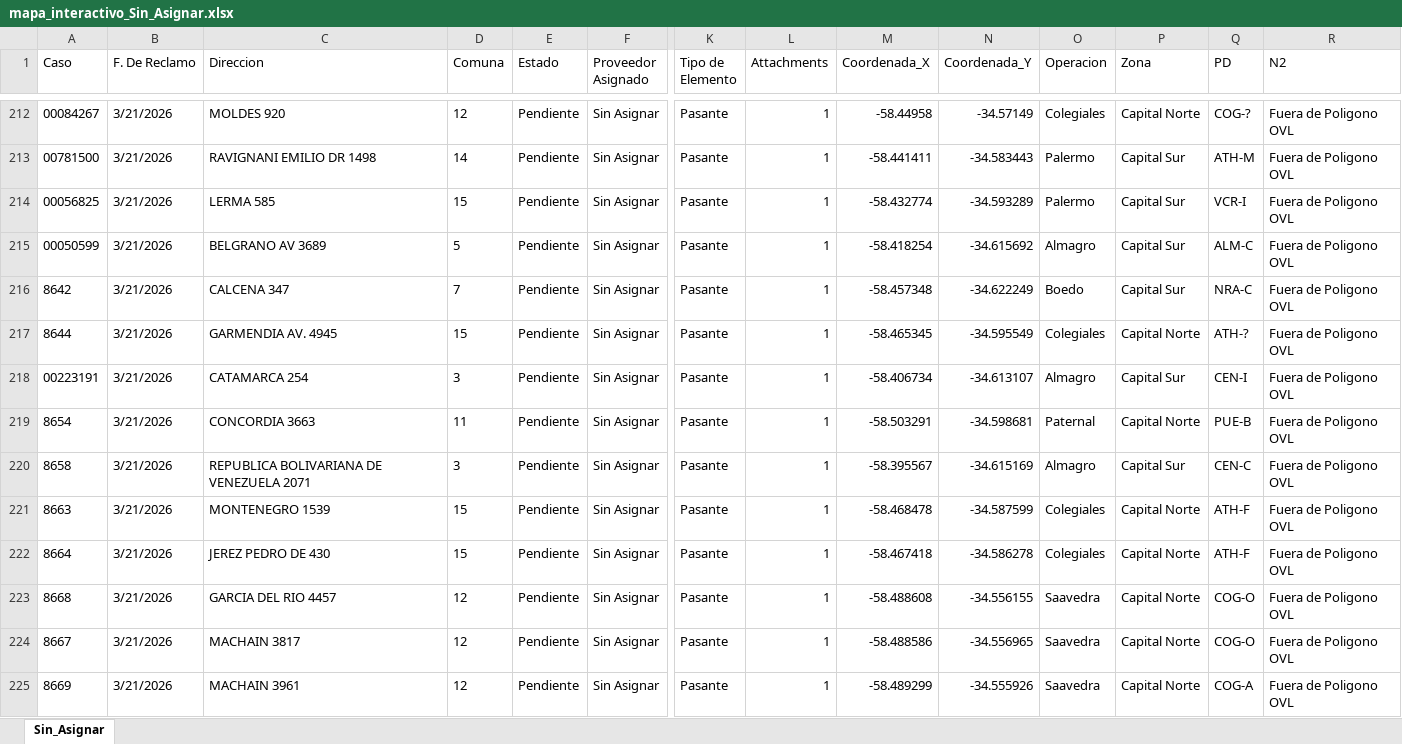
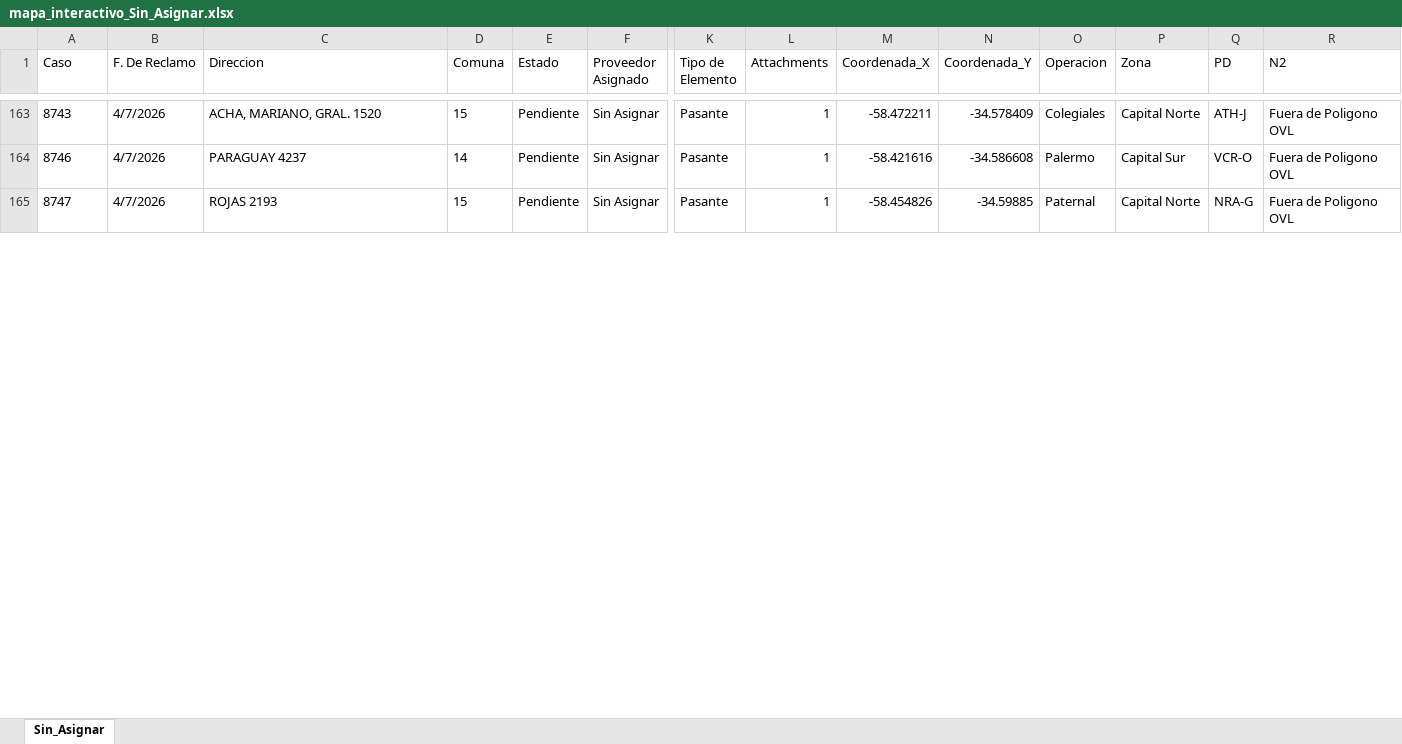
Before and after one commit to gestiondereclamosteco/sin_asignar, an Excel workbook: mapa_interactivo_Sin_Asignar.xlsx, sheet Sin_Asignar, drawn as a sheet; only a part is shown, gaps mark what is left out; values as stored, in another font and other column widths than the file's, no borders; removed rows and columns are numbered as before the commit, all else as after; rows hold the shown columns only; the diff covers the shown part only; the diff names each change by its address in the sheet, - before the commit and + after, or states it on an @@ line.

```diff
--- a/mapa_interactivo_Sin_Asignar.xlsx (sheet Sin_Asignar)
+++ b/mapa_interactivo_Sin_Asignar.xlsx (sheet Sin_Asignar)
-A163 (Caso): 00084267
+A163 (Caso): 8743
-B163 (F. De Reclamo): 3/21/2026
+B163 (F. De Reclamo): 4/7/2026
-C163 (Direccion): MOLDES 920
+C163 (Direccion): ACHA, MARIANO, GRAL. 1520
-D163 (Comuna): 12
+D163 (Comuna): 15
-M163 (Coordenada_X): -58.44958
+M163 (Coordenada_X): -58.472211
-N163 (Coordenada_Y): -34.57149
+N163 (Coordenada_Y): -34.578409
-Q163 (PD): COG-?
+Q163 (PD): ATH-J
-row 213: 00781500 | 3/21/2026 | RAVIGNANI EMILIO DR 1498 | 14 | Pendiente | Sin Asignar | Pasante | 1 | -58.441411 | -34.583443 | Palermo | Capital Sur | ATH-M | Fuera de Poligono OVL
-A164 (Caso): 00056825
+A164 (Caso): 8746
-B164 (F. De Reclamo): 3/21/2026
+B164 (F. De Reclamo): 4/7/2026
-C164 (Direccion): LERMA 585
+C164 (Direccion): PARAGUAY 4237
-D164 (Comuna): 15
+D164 (Comuna): 14
-M164 (Coordenada_X): -58.432774
+M164 (Coordenada_X): -58.421616
-N164 (Coordenada_Y): -34.593289
+N164 (Coordenada_Y): -34.586608
-Q164 (PD): VCR-I
+Q164 (PD): VCR-O
-row 215: 00050599 | 3/21/2026 | BELGRANO AV 3689 | 5 | Pendiente | Sin Asignar | Pasante | 1 | -58.418254 | -34.615692 | Almagro | Capital Sur | ALM-C | Fuera de Poligono OVL
-row 216: 8642 | 3/21/2026 | CALCENA 347 | 7 | Pendiente | Sin Asignar | Pasante | 1 | -58.457348 | -34.622249 | Boedo | Capital Sur | NRA-C | Fuera de Poligono OVL
-A165 (Caso): 8644
+A165 (Caso): 8747
-B165 (F. De Reclamo): 3/21/2026
+B165 (F. De Reclamo): 4/7/2026
-C165 (Direccion): GARMENDIA AV. 4945
+C165 (Direccion): ROJAS 2193
-M165 (Coordenada_X): -58.465345
+M165 (Coordenada_X): -58.454826
-N165 (Coordenada_Y): -34.595549
+N165 (Coordenada_Y): -34.59885
-O165 (Operacion): Colegiales
+O165 (Operacion): Paternal
-Q165 (PD): ATH-?
+Q165 (PD): NRA-G
-row 218: 00223191 | 3/21/2026 | CATAMARCA 254 | 3 | Pendiente | Sin Asignar | Pasante | 1 | -58.406734 | -34.613107 | Almagro | Capital Sur | CEN-I | Fuera de Poligono OVL
-row 219: 8654 | 3/21/2026 | CONCORDIA 3663 | 11 | Pendiente | Sin Asignar | Pasante | 1 | -58.503291 | -34.598681 | Paternal | Capital Norte | PUE-B | Fuera de Poligono OVL
-row 220: 8658 | 3/21/2026 | REPUBLICA BOLIVARIANA DE VENEZUELA 2071 | 3 | Pendiente | Sin Asignar | Pasante | 1 | -58.395567 | -34.615169 | Almagro | Capital Sur | CEN-C | Fuera de Poligono OVL
-row 221: 8663 | 3/21/2026 | MONTENEGRO 1539 | 15 | Pendiente | Sin Asignar | Pasante | 1 | -58.468478 | -34.587599 | Colegiales | Capital Norte | ATH-F | Fuera de Poligono OVL
-row 222: 8664 | 3/21/2026 | JEREZ PEDRO DE 430 | 15 | Pendiente | Sin Asignar | Pasante | 1 | -58.467418 | -34.586278 | Colegiales | Capital Norte | ATH-F | Fuera de Poligono OVL
-row 223: 8668 | 3/21/2026 | GARCIA DEL RIO 4457 | 12 | Pendiente | Sin Asignar | Pasante | 1 | -58.488608 | -34.556155 | Saavedra | Capital Norte | COG-O | Fuera de Poligono OVL
-row 224: 8667 | 3/21/2026 | MACHAIN 3817 | 12 | Pendiente | Sin Asignar | Pasante | 1 | -58.488586 | -34.556965 | Saavedra | Capital Norte | COG-O | Fuera de Poligono OVL
-row 225: 8669 | 3/21/2026 | MACHAIN 3961 | 12 | Pendiente | Sin Asignar | Pasante | 1 | -58.489299 | -34.555926 | Saavedra | Capital Norte | COG-A | Fuera de Poligono OVL
```
Also changed, not shown: 1 added row, 62 removed rows and 121 edited cells elsewhere in this sheet, 1 other file.
